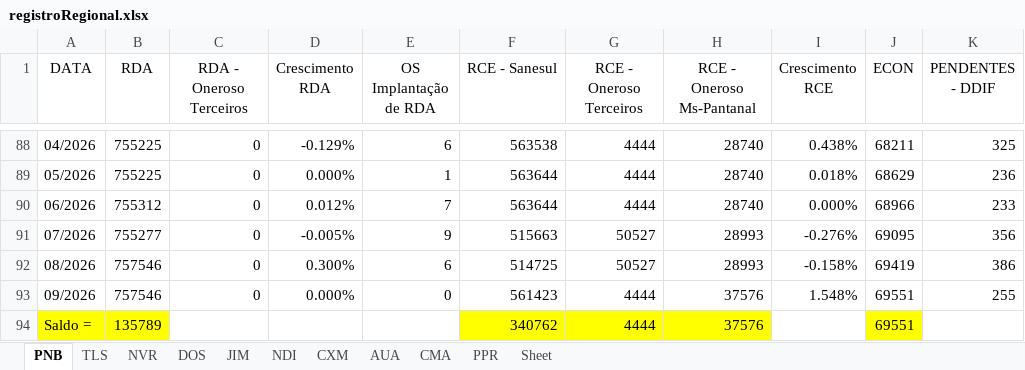
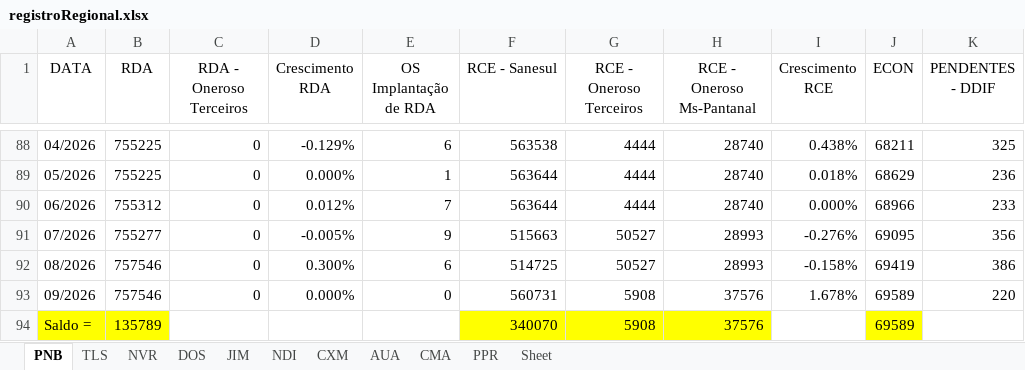
Before and after one commit to OtavioDayrots/Registro_Regional_MS, an Excel workbook: estado/registroRegional.xlsx, sheet PNB, drawn as a sheet; only a part is shown, gaps mark what is left out; values as stored, in another font and other column widths than the file's, no borders; charts and pictures not drawn; the diff names each change by its address in the sheet, - before the commit and + after, or states it on an @@ line.

```diff
--- a/estado/registroRegional.xlsx (sheet PNB)
+++ b/estado/registroRegional.xlsx (sheet PNB)
-F93 (RCE - Sanesul): 561423
+F93 (RCE - Sanesul): 560731
-G93:G94 (RCE - Oneroso Terceiros): 4444
+G93:G94 (RCE - Oneroso Terceiros): 5908
-I93 (Crescimento RCE): 1.548%
+I93 (Crescimento RCE): 1.678%
-J93:J94 (ECON): 69551
+J93:J94 (ECON): 69589
-K93 (PENDENTES - DDIF): 255
+K93 (PENDENTES - DDIF): 220
-F94 (RCE - Sanesul): 340762
+F94 (RCE - Sanesul): 340070
```
Also changed, not shown: sheet CMA, sheet CXM, sheet AUA, sheet PPR, sheet DOS, regionais/registroCMA.xlsx, regionais/registroCXM.xlsx, 8 other files.
